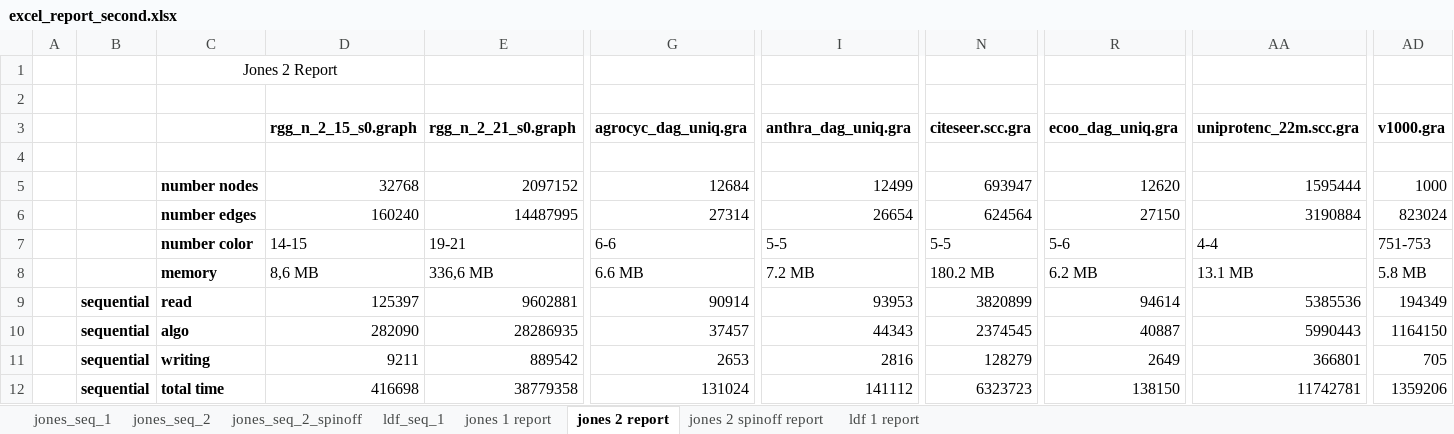
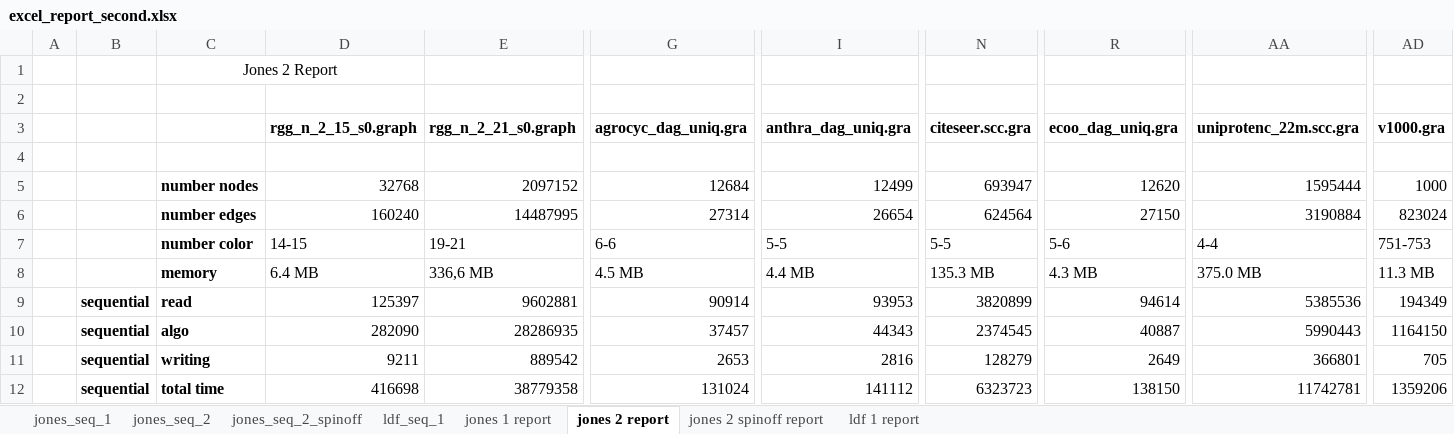
Before and after one commit to Frititati/GraphColoringQ1, an Excel workbook: raw_data/excel_report_second.xlsx, sheet jones 2 report, drawn as a sheet; only a part is shown, gaps mark what is left out; values as stored, in another font and other column widths than the file's, no borders; the diff names each change by its address in the sheet, - before the commit and + after, or states it on an @@ line.

```diff
--- a/raw_data/excel_report_second.xlsx (sheet jones 2 report)
+++ b/raw_data/excel_report_second.xlsx (sheet jones 2 report)
-D8 (rgg_n_2_15_s0.graph): 8,6 MB
+D8 (rgg_n_2_15_s0.graph): 6.4 MB
-G8 (agrocyc_dag_uniq.gra): 6.6 MB
+G8 (agrocyc_dag_uniq.gra): 4.5 MB
-I8 (anthra_dag_uniq.gra): 7.2 MB
+I8 (anthra_dag_uniq.gra): 4.4 MB
-N8 (citeseer.scc.gra): 180.2 MB
+N8 (citeseer.scc.gra): 135.3 MB
-R8 (ecoo_dag_uniq.gra): 6.2 MB
+R8 (ecoo_dag_uniq.gra): 4.3 MB
-AA8 (uniprotenc_22m.scc.gra): 13.1 MB
+AA8 (uniprotenc_22m.scc.gra): 375.0 MB
-AD8 (v1000.gra): 5.8 MB
+AD8 (v1000.gra): 11.3 MB
```
Also changed, not shown: sheet ldf 1 report, sheet jones 2 spinoff report, raw_data/excel_report_first.xlsx.
